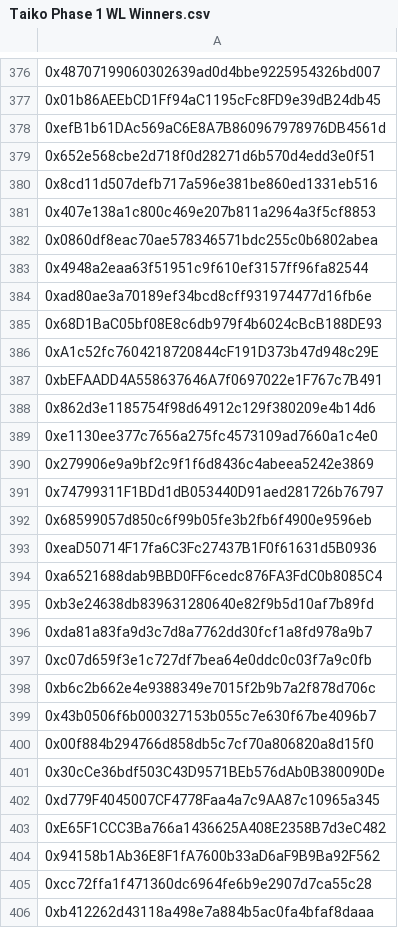
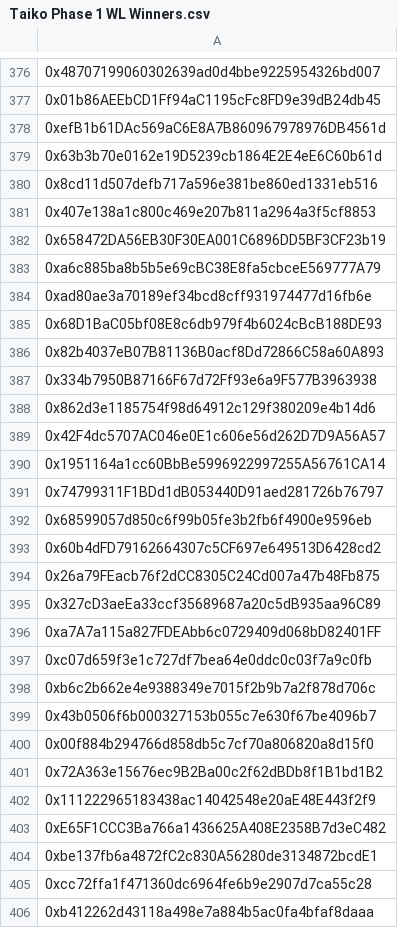
Before and after one commit to taikoxyz/operations, a CSV file: taikoons-whitelist/Taiko Phase 1 WL Winners.csv, drawn as a sheet; only a part is shown, gaps mark what is left out; the diff covers the shown part only; the diff names each change by its address in the sheet, - before the commit and + after, or states it on an @@ line.

Commit message:
updated loopring wallet tto eoa addresses

```diff
--- a/taikoons-whitelist/Taiko Phase 1 WL Winners.csv
+++ b/taikoons-whitelist/Taiko Phase 1 WL Winners.csv
-A379: 0x652e568cbe2d718f0d28271d6b570d4edd3e0f51
+A379: 0x63b3b70e0162e19D5239cb1864E2E4eE6C60b61d
-A382: 0x0860df8eac70ae578346571bdc255c0b6802abea
+A382: 0x658472DA56EB30F30EA001C6896DD5BF3CF23b19
-A383: 0x4948a2eaa63f51951c9f610ef3157ff96fa82544
+A383: 0xa6c885ba8b5b5e69cBC38E8fa5cbceE569777A79
-A386: 0xA1c52fc7604218720844cF191D373b47d948c29E
+A386: 0x82b4037eB07B81136B0acf8Dd72866C58a60A893
-A387: 0xbEFAADD4A558637646A7f0697022e1F767c7B491
+A387: 0x334b7950B87166F67d72Ff93e6a9F577B3963938
-A389: 0xe1130ee377c7656a275fc4573109ad7660a1c4e0
+A389: 0x42F4dc5707AC046e0E1c606e56d262D7D9A56A57
-A390: 0x279906e9a9bf2c9f1f6d8436c4abeea5242e3869
+A390: 0x1951164a1cc60BbBe5996922997255A56761CA14
-A393: 0xeaD50714F17fa6C3Fc27437B1F0f61631d5B0936
+A393: 0x60b4dFD79162664307c5CF697e649513D6428cd2
-A394: 0xa6521688dab9BBD0FF6cedc876FA3FdC0b8085C4
+A394: 0x26a79FEacb76f2dCC8305C24Cd007a47b48Fb875
-A395: 0xb3e24638db839631280640e82f9b5d10af7b89fd
+A395: 0x327cD3aeEa33ccf35689687a20c5dB935aa96C89
-A396: 0xda81a83fa9d3c7d8a7762dd30fcf1a8fd978a9b7
+A396: 0xa7A7a115a827FDEAbb6c0729409d068bD82401FF
-A401: 0x30cCe36bdf503C43D9571BEb576dAb0B380090De
+A401: 0x72A363e15676ec9B2Ba00c2f62dBDb8f1B1bd1B2
-A402: 0xd779F4045007CF4778Faa4a7c9AA87c10965a345
+A402: 0x111222965183438ac14042548e20aE48E443f2f9
-A404: 0x94158b1Ab36E8F1fA7600b33aD6aF9B9Ba92F562
+A404: 0xbe137fb6a4872fC2c830A56280de3134872bcdE1
```
Also changed, not shown: 23 edited cells elsewhere in this file.
